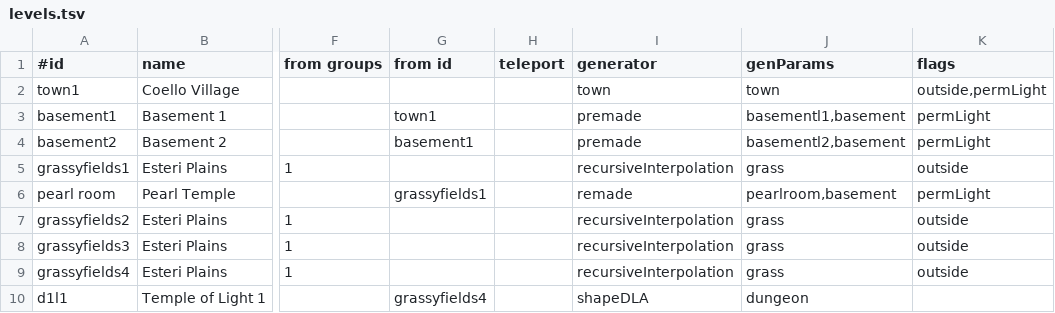
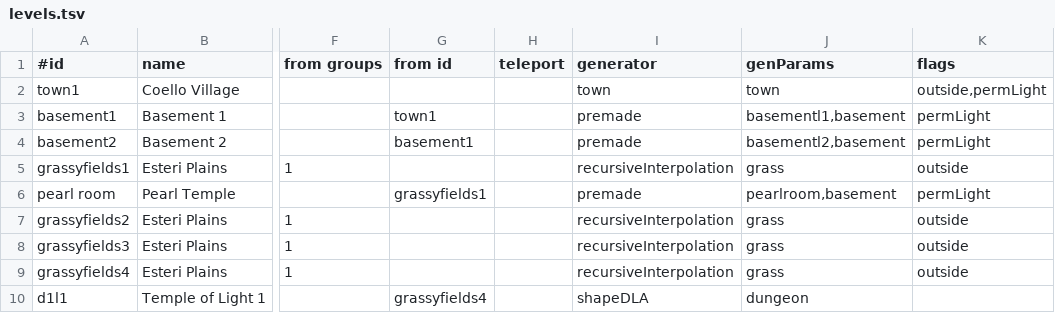
Before and after one commit to jonathanacross/pow, a TSV file: src/main/resources/data/levels.tsv, drawn as a sheet; only a part is shown, gaps mark what is left out; the diff names each change by its address in the sheet, - before the commit and + after, or states it on an @@ line.

Commit message:
fixing typo in levels

```diff
--- a/src/main/resources/data/levels.tsv
+++ b/src/main/resources/data/levels.tsv
-I6 (generator): remade
+I6 (generator): premade
```
